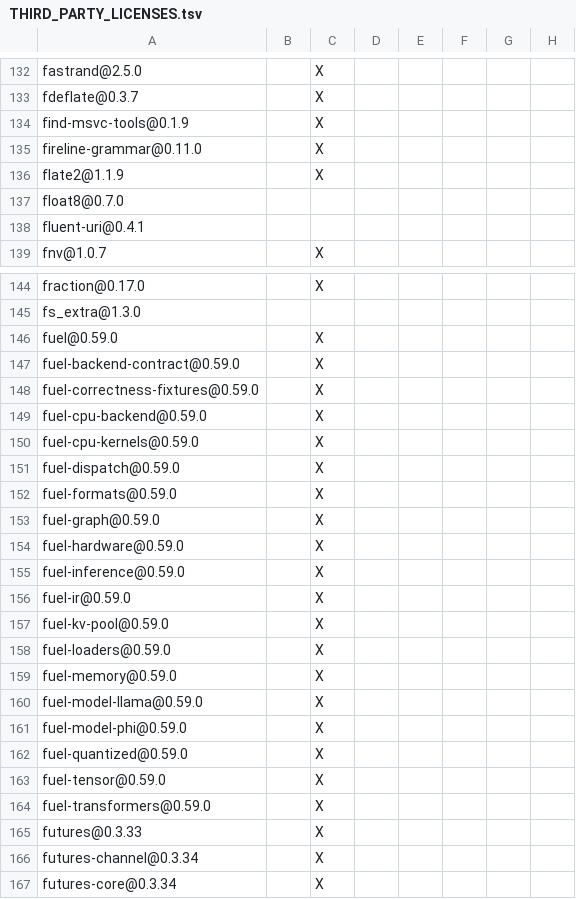
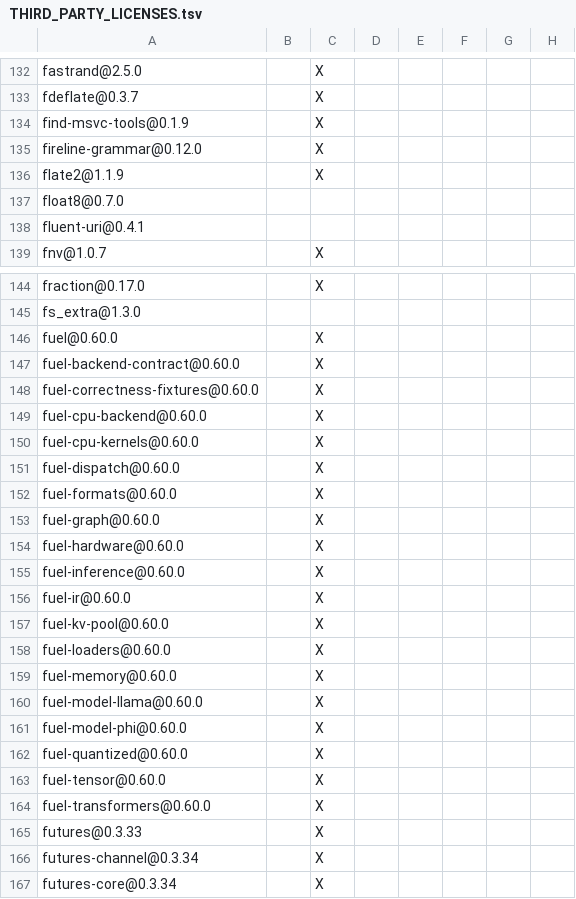
Before and after one commit to ciresnave/lightbulb, a TSV file: docs/THIRD_PARTY_LICENSES.tsv, drawn as a sheet; only a part is shown, gaps mark what is left out; the diff names each change by its address in the sheet, - before the commit and + after, or states it on an @@ line.

```diff
--- a/docs/THIRD_PARTY_LICENSES.tsv
+++ b/docs/THIRD_PARTY_LICENSES.tsv
-A135: fireline-grammar@0.11.0
+A135: fireline-grammar@0.12.0
-A146: fuel@0.59.0
+A146: fuel@0.60.0
-A147: fuel-backend-contract@0.59.0
+A147: fuel-backend-contract@0.60.0
-A148: fuel-correctness-fixtures@0.59.0
+A148: fuel-correctness-fixtures@0.60.0
-A149: fuel-cpu-backend@0.59.0
+A149: fuel-cpu-backend@0.60.0
-A150: fuel-cpu-kernels@0.59.0
+A150: fuel-cpu-kernels@0.60.0
-A151: fuel-dispatch@0.59.0
+A151: fuel-dispatch@0.60.0
-A152: fuel-formats@0.59.0
+A152: fuel-formats@0.60.0
-A153: fuel-graph@0.59.0
+A153: fuel-graph@0.60.0
-A154: fuel-hardware@0.59.0
+A154: fuel-hardware@0.60.0
-A155: fuel-inference@0.59.0
+A155: fuel-inference@0.60.0
-A156: fuel-ir@0.59.0
+A156: fuel-ir@0.60.0
-A157: fuel-kv-pool@0.59.0
+A157: fuel-kv-pool@0.60.0
-A158: fuel-loaders@0.59.0
+A158: fuel-loaders@0.60.0
-A159: fuel-memory@0.59.0
+A159: fuel-memory@0.60.0
-A160: fuel-model-llama@0.59.0
+A160: fuel-model-llama@0.60.0
-A161: fuel-model-phi@0.59.0
+A161: fuel-model-phi@0.60.0
-A162: fuel-quantized@0.59.0
+A162: fuel-quantized@0.60.0
-A163: fuel-tensor@0.59.0
+A163: fuel-tensor@0.60.0
-A164: fuel-transformers@0.59.0
+A164: fuel-transformers@0.60.0
```
Also changed, not shown: 3 other files.
